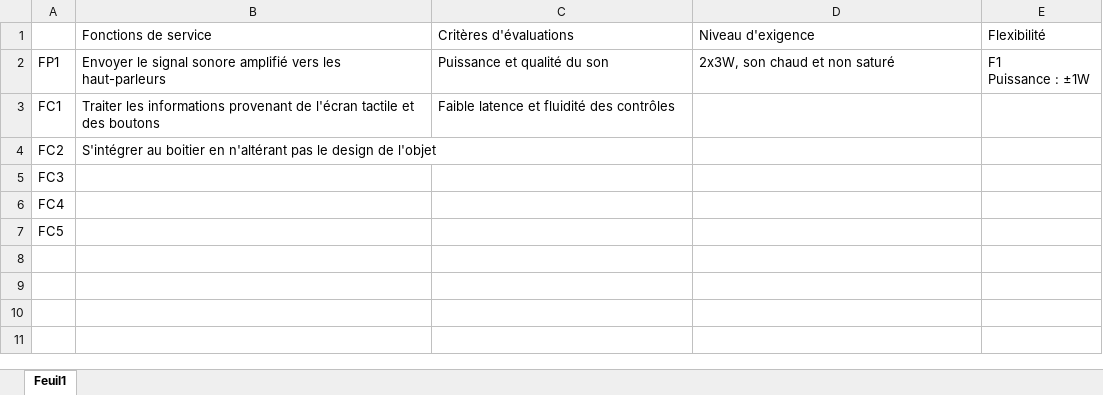
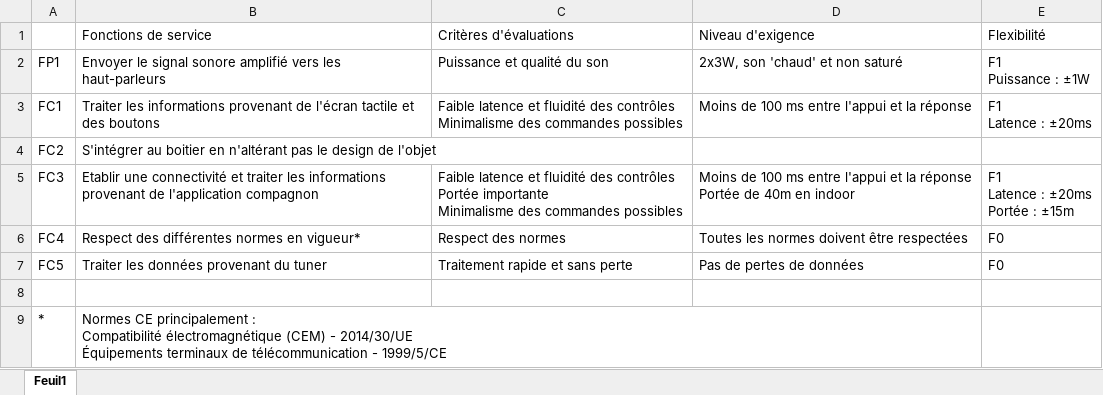
Before and after one commit to badrbouslikhin/Beluga, an Excel workbook: Rendu/AF/Pieuvre_fonctions.xlsx, sheet Feuil1, drawn as a sheet; values as stored, in another font and other column widths than the file's, no borders; ↵ is a line break in a cell; the diff names each change by its address in the sheet, - before the commit and + after, or states it on an @@ line.

Commit message:
Création du phasage et mise à jour des fonctions pieuvre

```diff
--- a/Rendu/AF/Pieuvre_fonctions.xlsx (sheet Feuil1)
+++ b/Rendu/AF/Pieuvre_fonctions.xlsx (sheet Feuil1)
-D2 (Niveau d'exigence): 2x3W, son chaud et non saturé
+D2 (Niveau d'exigence): 2x3W, son 'chaud' et non saturé
-C3 (Critères d'évaluations): …des contrôles
+C3 (Critères d'évaluations): …des contrôles ↵ Minimalisme des commandes possibles
-D3 (Niveau d'exigence): (empty)
+D3 (Niveau d'exigence): Moins de 100 ms entre l'appui et la réponse
-E3 (Flexibilité): (empty)
+E3 (Flexibilité): F1 ↵ Latence : ±20ms
-B5 (Fonctions de service): (empty)
+B5 (Fonctions de service): Etablir une connectivité et traiter les informations provenant de l'application compagnon
-C5 (Critères d'évaluations): (empty)
+C5 (Critères d'évaluations): Faible latence et fluidité des contrôles ↵ Portée importante ↵ Minimalisme des commandes possibles
-D5 (Niveau d'exigence): (empty)
+D5 (Niveau d'exigence): Moins de 100 ms entre l'appui et la réponse ↵ Portée de 40m en indoor
-E5 (Flexibilité): (empty)
+E5 (Flexibilité): F1 ↵ Latence : ±20ms ↵ Portée : ±15m
-B6 (Fonctions de service): (empty)
+B6 (Fonctions de service): Respect des différentes normes en vigueur*
-C6 (Critères d'évaluations): (empty)
+C6 (Critères d'évaluations): Respect des normes
-D6 (Niveau d'exigence): (empty)
+D6 (Niveau d'exigence): Toutes les normes doivent être respectées
-E6:E7 (Flexibilité): (empty)
+E6:E7 (Flexibilité): F0
-B7 (Fonctions de service): (empty)
+B7 (Fonctions de service): Traiter les données provenant du tuner
-C7 (Critères d'évaluations): (empty)
+C7 (Critères d'évaluations): Traitement rapide et sans perte
-D7 (Niveau d'exigence): (empty)
+D7 (Niveau d'exigence): Pas de pertes de données
+row 8: (empty)
+row 9: * | Normes CE principalement : ↵ Compatibilité électromagnétique (CEM) - 2014/30/UE ↵ Équipements terminaux de télécommunication - 1999/5/CE
```
Also changed, not shown: 1 other file.
